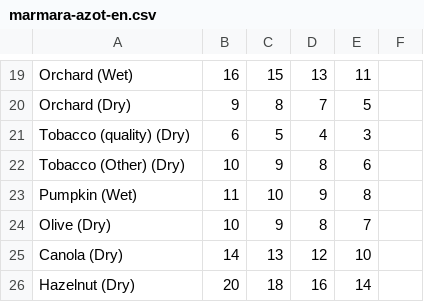
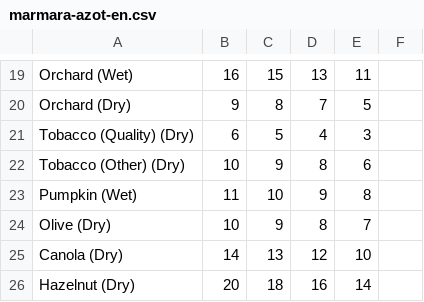
Before and after one commit to ilgazer/toprakprojesi, a CSV file: data/marmara-azot-en.csv, drawn as a sheet; only a part is shown, gaps mark what is left out.

```diff
--- a/data/marmara-azot-en.csv
+++ b/data/marmara-azot-en.csv
@@ -20,3 +20,3 @@ Orchard (Wet), 16,15,13,11
 Orchard (Dry), 9,8,7,5
-Tobacco (quality) (Dry), 6,5,4,3
+Tobacco (Quality) (Dry), 6,5,4,3
 Tobacco (Other) (Dry), 10,9,8,6
```
Also changed, not shown: data/gubre-azot-en.csv, data/gubre-azot.csv.
